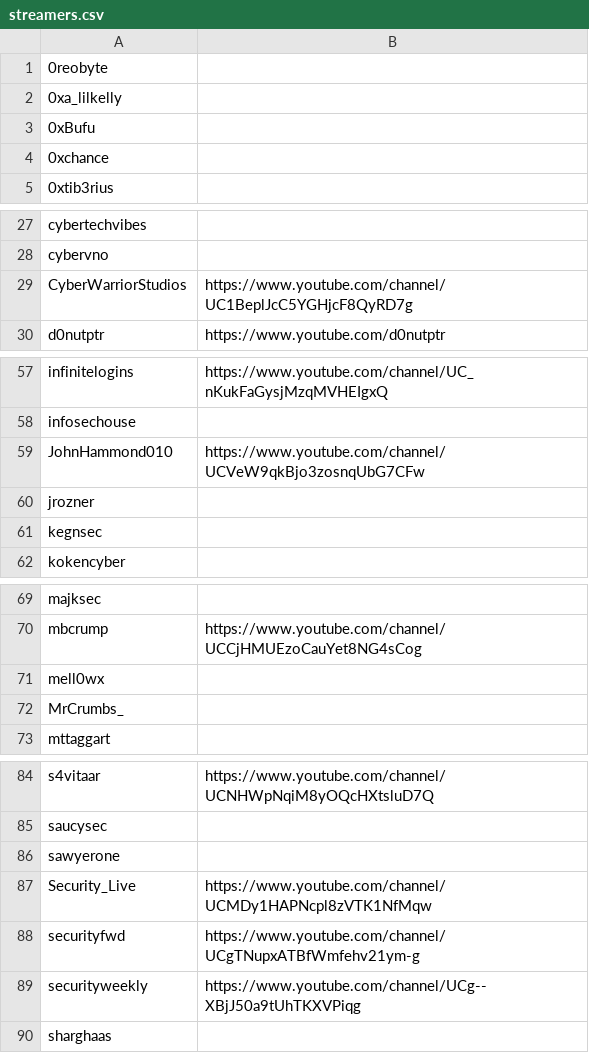
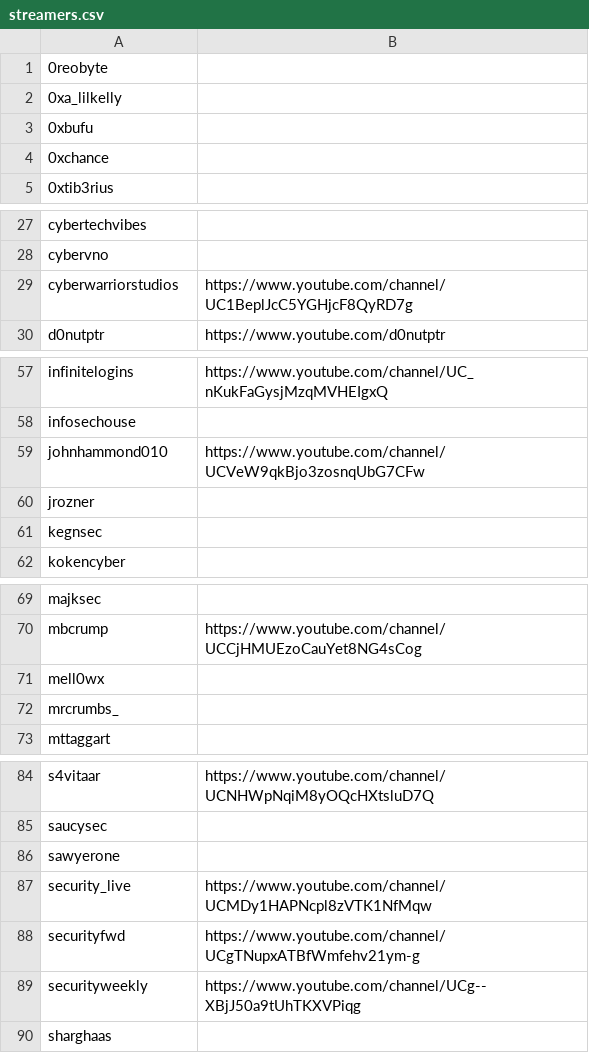
Before and after one commit to infosecstreams/infosecstreams.github.io, a CSV file: streamers.csv, drawn as a sheet; only a part is shown, gaps mark what is left out; the diff covers the shown part only.

```diff
--- a/streamers.csv
+++ b/streamers.csv
@@ -2,3 +2,3 @@
 0xa_lilkelly,
-0xBufu,
+0xbufu,
 0xchance,
@@ -28,3 +28,3 @@ cybertechvibes,
 cybervno,
-CyberWarriorStudios,https://www.youtube.com/channel/UC1BeplJcC5YGHjcF8QyRD7g
+cyberwarriorstudios,https://www.youtube.com/channel/UC1BeplJcC5YGHjcF8QyRD7g
 d0nutptr,https://www.youtube.com/d0nutptr
@@ -58,3 +58,3 @@ infinitelogins,https://www.youtube.com/channel/UC_nKukFaGysjMzqMVHEIgxQ
 infosechouse,
-JohnHammond010,https://www.youtube.com/channel/UCVeW9qkBjo3zosnqUbG7CFw
+johnhammond010,https://www.youtube.com/channel/UCVeW9qkBjo3zosnqUbG7CFw
 jrozner,
@@ -71,3 +71,3 @@ mbcrump,https://www.youtube.com/channel/UCCjHMUEzoCauYet8NG4sCog
 mell0wx,
-MrCrumbs_,
+mrcrumbs_,
 mttaggart,
@@ -86,3 +86,3 @@ saucysec,
 sawyerone,
-Security_Live,https://www.youtube.com/channel/UCMDy1HAPNcpl8zVTK1NfMqw
+security_live,https://www.youtube.com/channel/UCMDy1HAPNcpl8zVTK1NfMqw
 securityfwd,https://www.youtube.com/channel/UCgTNupxATBfWmfehv21ym-g
```
Also changed, not shown: 1 edited cell elsewhere in this file, 1 other file.
